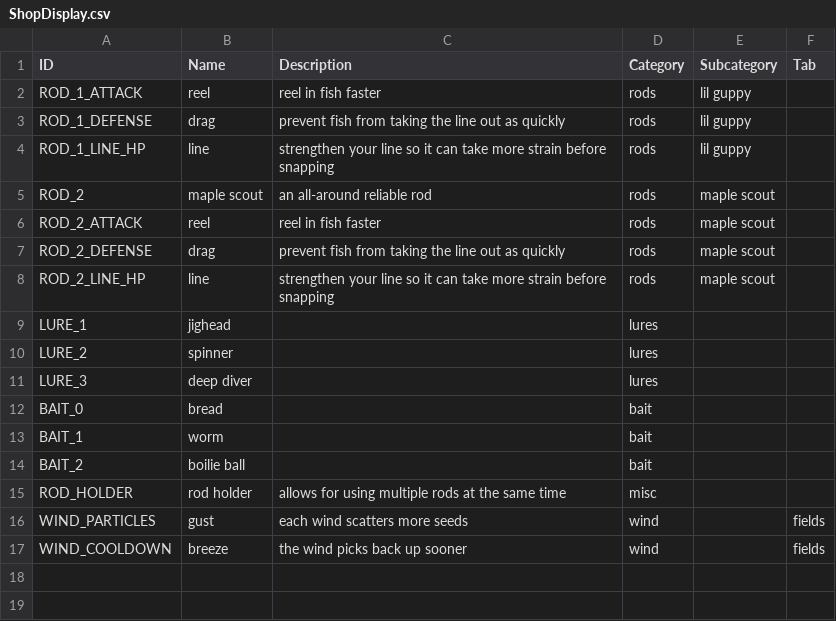
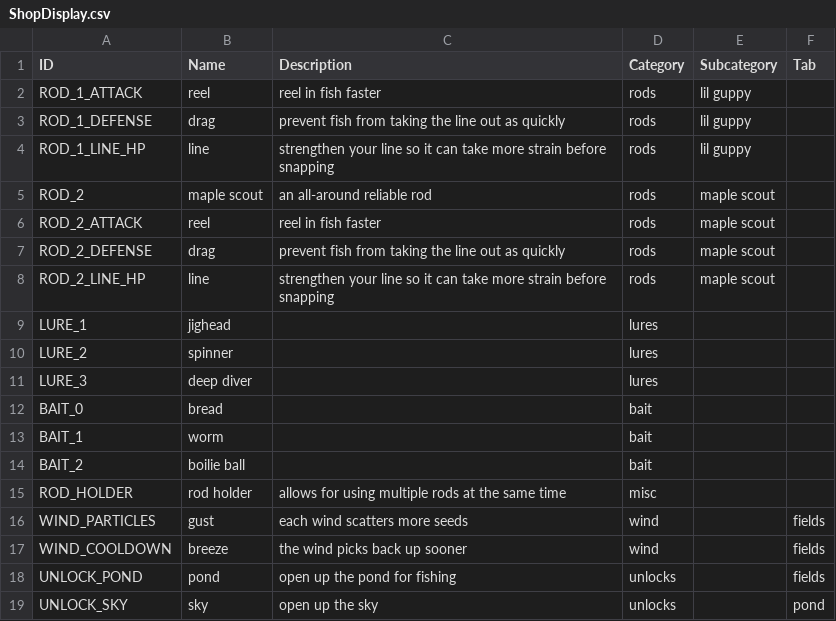
Before and after one commit to lasiaylo/fishin-proto, a CSV file: public/data/ShopDisplay.csv, drawn as a sheet; the diff names each change by its address in the sheet, - before the commit and + after, or states it on an @@ line.

```diff
--- a/public/data/ShopDisplay.csv
+++ b/public/data/ShopDisplay.csv
+row 18: UNLOCK_POND | pond | open up the pond for fishing | unlocks |  | fields
+row 19: UNLOCK_SKY | sky | open up the sky | unlocks |  | pond
```
Also changed, not shown: public/data/Shop/ShopGameplay.csv, 19 other files.
